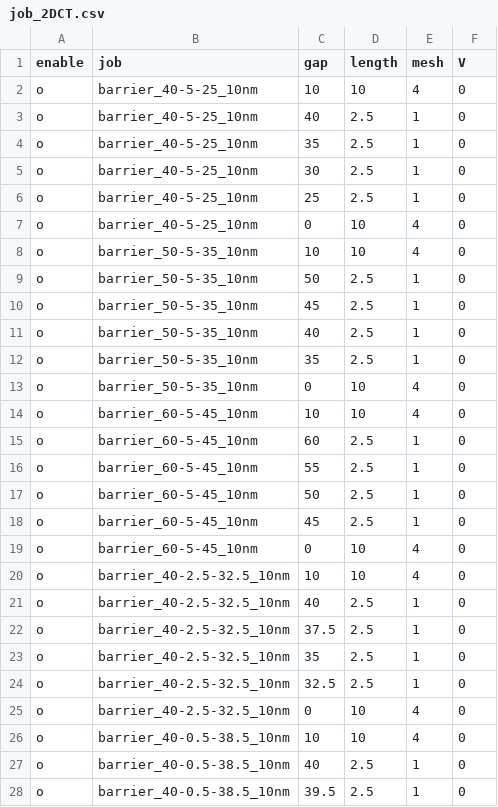
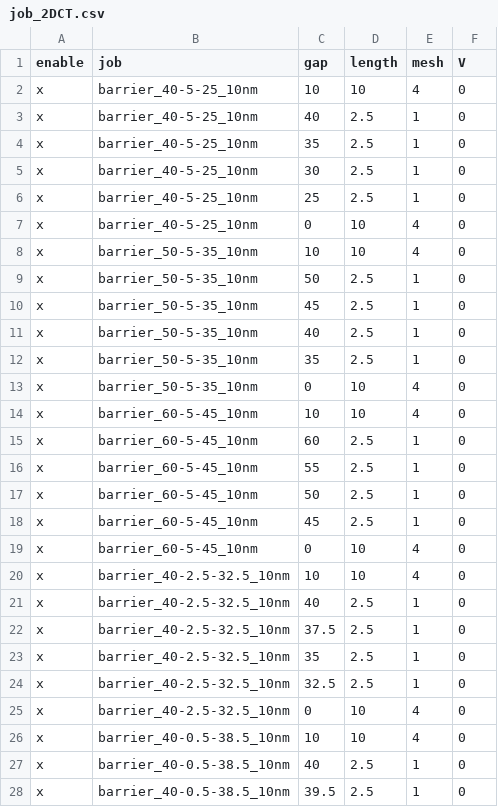
Before and after one commit to AgVeraneno/CT_Solver_2D, a CSV file: input/job_2DCT.csv, drawn as a sheet; only a part is shown; the diff covers the shown part only.

Commit message:
add resonance jobs

```diff
--- a/input/job_2DCT.csv
+++ b/input/job_2DCT.csv
@@ -1,28 +1,28 @@
 enable,job,gap,length,mesh,V
-o,barrier_40-5-25_10nm,10,10,4,0
-o,barrier_40-5-25_10nm,40,2.5,1,0
-o,barrier_40-5-25_10nm,35,2.5,1,0
-o,barrier_40-5-25_10nm,30,2.5,1,0
-o,barrier_40-5-25_10nm,25,2.5,1,0
-o,barrier_40-5-25_10nm,0,10,4,0
-o,barrier_50-5-35_10nm,10,10,4,0
-o,barrier_50-5-35_10nm,50,2.5,1,0
-o,barrier_50-5-35_10nm,45,2.5,1,0
-o,barrier_50-5-35_10nm,40,2.5,1,0
-o,barrier_50-5-35_10nm,35,2.5,1,0
-o,barrier_50-5-35_10nm,0,10,4,0
-o,barrier_60-5-45_10nm,10,10,4,0
-o,barrier_60-5-45_10nm,60,2.5,1,0
-o,barrier_60-5-45_10nm,55,2.5,1,0
-o,barrier_60-5-45_10nm,50,2.5,1,0
-o,barrier_60-5-45_10nm,45,2.5,1,0
-o,barrier_60-5-45_10nm,0,10,4,0
-o,barrier_40-2.5-32.5_10nm,10,10,4,0
-o,barrier_40-2.5-32.5_10nm,40,2.5,1,0
-o,barrier_40-2.5-32.5_10nm,37.5,2.5,1,0
-o,barrier_40-2.5-32.5_10nm,35,2.5,1,0
-o,barrier_40-2.5-32.5_10nm,32.5,2.5,1,0
-o,barrier_40-2.5-32.5_10nm,0,10,4,0
-o,barrier_40-0.5-38.5_10nm,10,10,4,0
-o,barrier_40-0.5-38.5_10nm,40,2.5,1,0
-o,barrier_40-0.5-38.5_10nm,39.5,2.5,1,0
+x,barrier_40-5-25_10nm,10,10,4,0
+x,barrier_40-5-25_10nm,40,2.5,1,0
+x,barrier_40-5-25_10nm,35,2.5,1,0
+x,barrier_40-5-25_10nm,30,2.5,1,0
+x,barrier_40-5-25_10nm,25,2.5,1,0
+x,barrier_40-5-25_10nm,0,10,4,0
+x,barrier_50-5-35_10nm,10,10,4,0
+x,barrier_50-5-35_10nm,50,2.5,1,0
+x,barrier_50-5-35_10nm,45,2.5,1,0
+x,barrier_50-5-35_10nm,40,2.5,1,0
+x,barrier_50-5-35_10nm,35,2.5,1,0
+x,barrier_50-5-35_10nm,0,10,4,0
+x,barrier_60-5-45_10nm,10,10,4,0
+x,barrier_60-5-45_10nm,60,2.5,1,0
+x,barrier_60-5-45_10nm,55,2.5,1,0
+x,barrier_60-5-45_10nm,50,2.5,1,0
+x,barrier_60-5-45_10nm,45,2.5,1,0
+x,barrier_60-5-45_10nm,0,10,4,0
+x,barrier_40-2.5-32.5_10nm,10,10,4,0
+x,barrier_40-2.5-32.5_10nm,40,2.5,1,0
+x,barrier_40-2.5-32.5_10nm,37.5,2.5,1,0
+x,barrier_40-2.5-32.5_10nm,35,2.5,1,0
+x,barrier_40-2.5-32.5_10nm,32.5,2.5,1,0
+x,barrier_40-2.5-32.5_10nm,0,10,4,0
+x,barrier_40-0.5-38.5_10nm,10,10,4,0
+x,barrier_40-0.5-38.5_10nm,40,2.5,1,0
+x,barrier_40-0.5-38.5_10nm,39.5,2.5,1,0
```
Also changed, not shown: 25 added rows and 15 edited cells elsewhere in this file.
